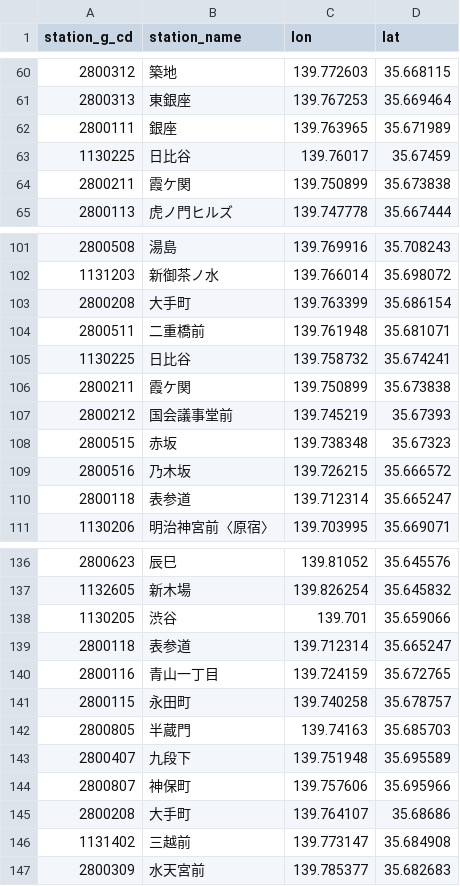
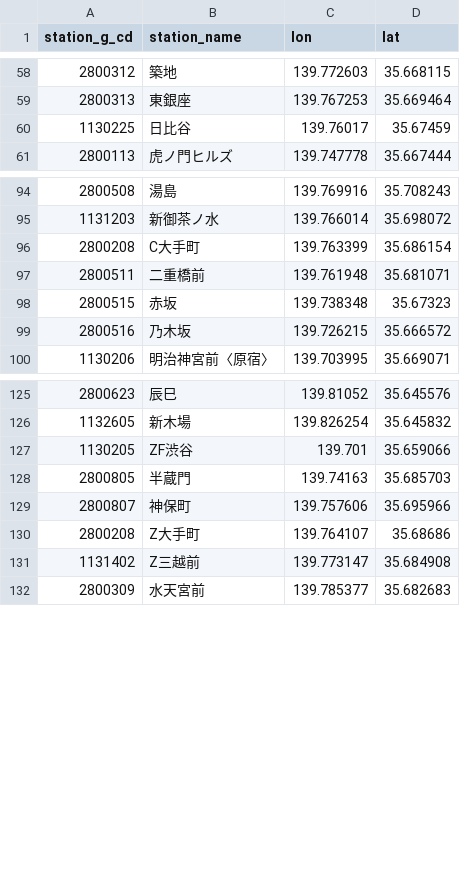
Before and after one commit to bukidai/tokyo-subway-route-tool, a CSV file: metro_station.csv, drawn as a sheet; only a part is shown, gaps mark what is left out; the diff covers the shown part only.

```diff
--- a/metro_station.csv
+++ b/metro_station.csv
@@ -61,5 +59,3 @@ station_g_cd,station_name,lon,lat
 2800313,東銀座,139.767253,35.669464
-2800111,銀座,139.763965,35.671989
 1130225,日比谷,139.76017,35.67459
-2800211,霞ケ関,139.750899,35.673838
 2800113,虎ノ門ヒルズ,139.747778,35.667444
@@ -102,10 +95,6 @@ station_g_cd,station_name,lon,lat
 1131203,新御茶ノ水,139.766014,35.698072
-2800208,大手町,139.763399,35.686154
+2800208,C大手町,139.763399,35.686154
 2800511,二重橋前,139.761948,35.681071
-1130225,日比谷,139.758732,35.674241
-2800211,霞ケ関,139.750899,35.673838
-2800212,国会議事堂前,139.745219,35.67393
 2800515,赤坂,139.738348,35.67323
 2800516,乃木坂,139.726215,35.666572
-2800118,表参道,139.712314,35.665247
 1130206,明治神宮前〈原宿〉,139.703995,35.669071
@@ -137,11 +126,7 @@ station_g_cd,station_name,lon,lat
 1132605,新木場,139.826254,35.645832
-1130205,渋谷,139.701,35.659066
-2800118,表参道,139.712314,35.665247
-2800116,青山一丁目,139.724159,35.672765
-2800115,永田町,139.740258,35.678757
+1130205,ZF渋谷,139.701,35.659066
 2800805,半蔵門,139.74163,35.685703
-2800407,九段下,139.751948,35.695589
 2800807,神保町,139.757606,35.695966
-2800208,大手町,139.764107,35.68686
-1131402,三越前,139.773147,35.684908
+2800208,Z大手町,139.764107,35.68686
+1131402,Z三越前,139.773147,35.684908
 2800309,水天宮前,139.785377,35.682683
```
Also changed, not shown: 21 removed rows and 13 edited cells elsewhere in this file, toei_station.csv, 3 other files.
